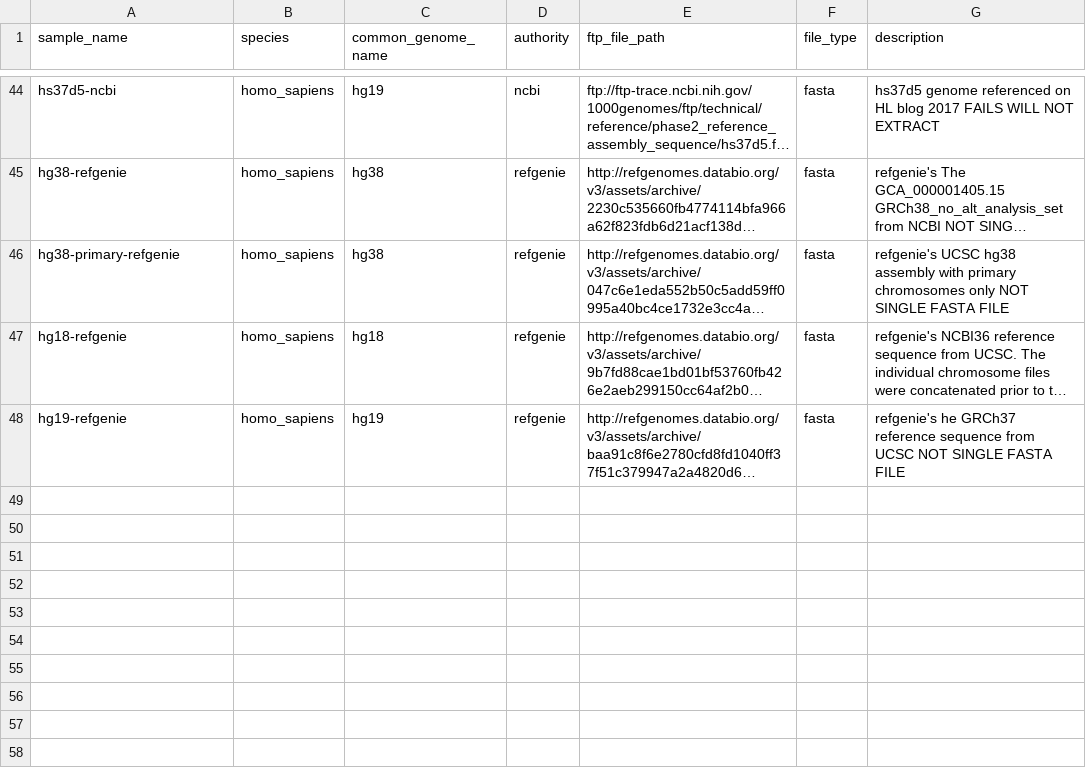
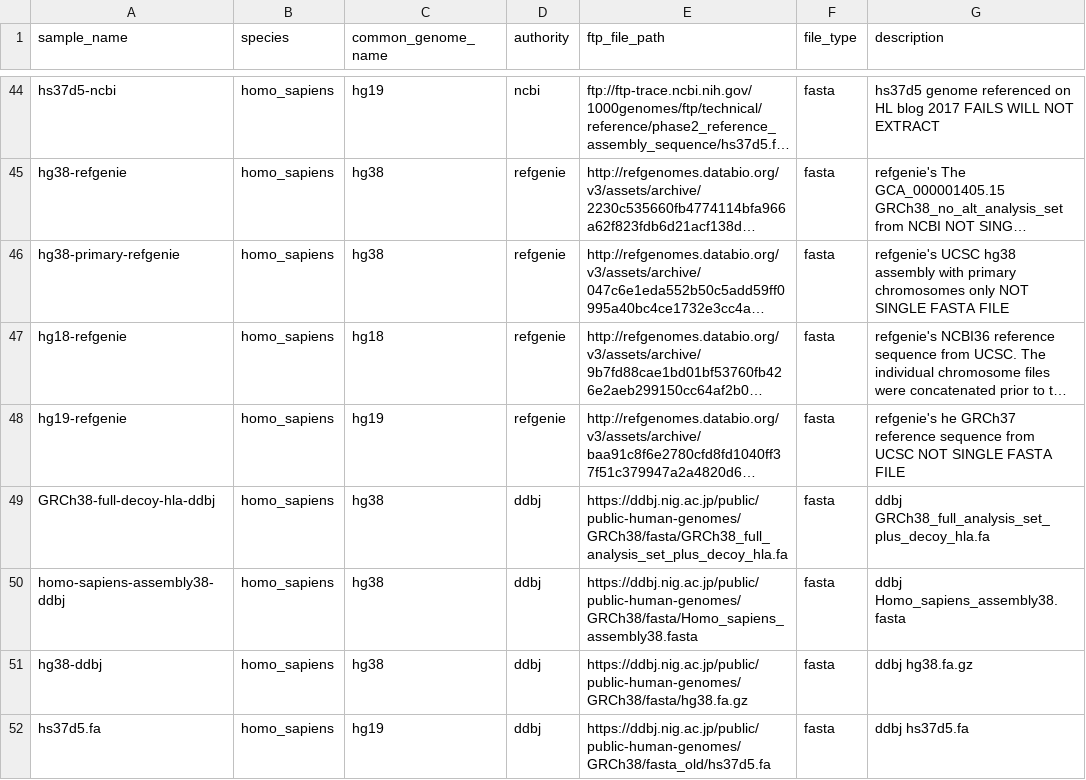
Before and after one commit to refgenie/refgenomes.databio.org, a CSV file: scripts/brickyard_download/metadata/homo_sapiens_sample_table.csv, drawn as a sheet; only a part is shown, gaps mark what is left out; long unchanged cells end in …; the diff names each change by its address in the sheet, - before the commit and + after, or states it on an @@ line.

Commit message:
add ddbj samples to homosapiens table

```diff
--- a/scripts/brickyard_download/metadata/homo_sapiens_sample_table.csv
+++ b/scripts/brickyard_download/metadata/homo_sapiens_sample_table.csv
+row 49: GRCh38-full-decoy-hla-ddbj | homo_sapiens | hg38 | ddbj | https://ddbj.nig.ac.jp/public/public-human-genomes/GRCh38/fasta/GRCh38_full_analysis_set_plus_decoy_hla.fa | fasta | ddbj GRCh38_full_analysis_set_plus_decoy_hla.fa
+row 50: homo-sapiens-assembly38-ddbj | homo_sapiens | hg38 | ddbj | https://ddbj.nig.ac.jp/public/public-human-genomes/GRCh38/fasta/Homo_sapiens_assembly38.fasta | fasta | ddbj Homo_sapiens_assembly38.fasta
+row 51: hg38-ddbj | homo_sapiens | hg38 | ddbj | https://ddbj.nig.ac.jp/public/public-human-genomes/GRCh38/fasta/hg38.fa.gz | fasta | ddbj hg38.fa.gz
+row 52: hs37d5.fa | homo_sapiens | hg19 | ddbj | https://ddbj.nig.ac.jp/public/public-human-genomes/GRCh38/fasta_old/hs37d5.fa | fasta | ddbj hs37d5.fa
```
